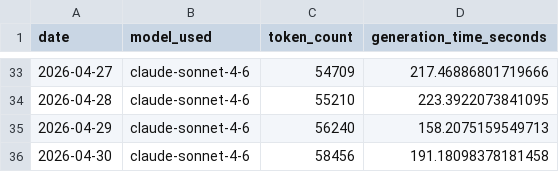
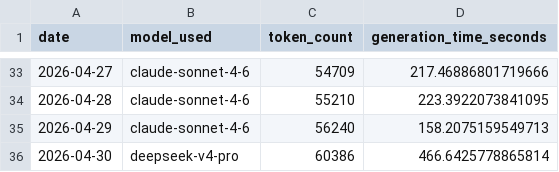
Before and after one commit to marcuslai1/market-dashboard, a CSV file: data/claude_analysis.csv, drawn as a sheet; only a part is shown, gaps mark what is left out.

```diff
--- a/data/claude_analysis.csv
+++ b/data/claude_analysis.csv
@@ -35,2 +35,2 @@ date,model_used,token_count,generation_time_seconds
 2026-04-29,claude-sonnet-4-6,56240,158.2075159549713
-2026-04-30,claude-sonnet-4-6,58456,191.18098378181458
+2026-04-30,deepseek-v4-pro,60386,466.6425778865814
```
Also changed, not shown: data/market_data.csv, data/pipeline_stats.csv, 2 other files.
